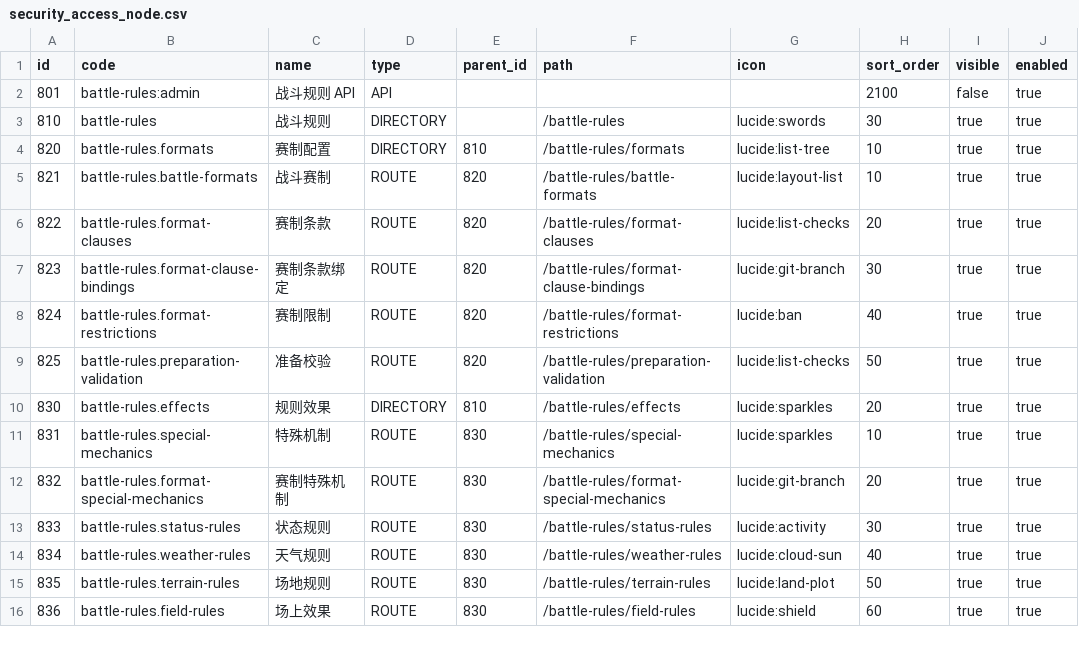
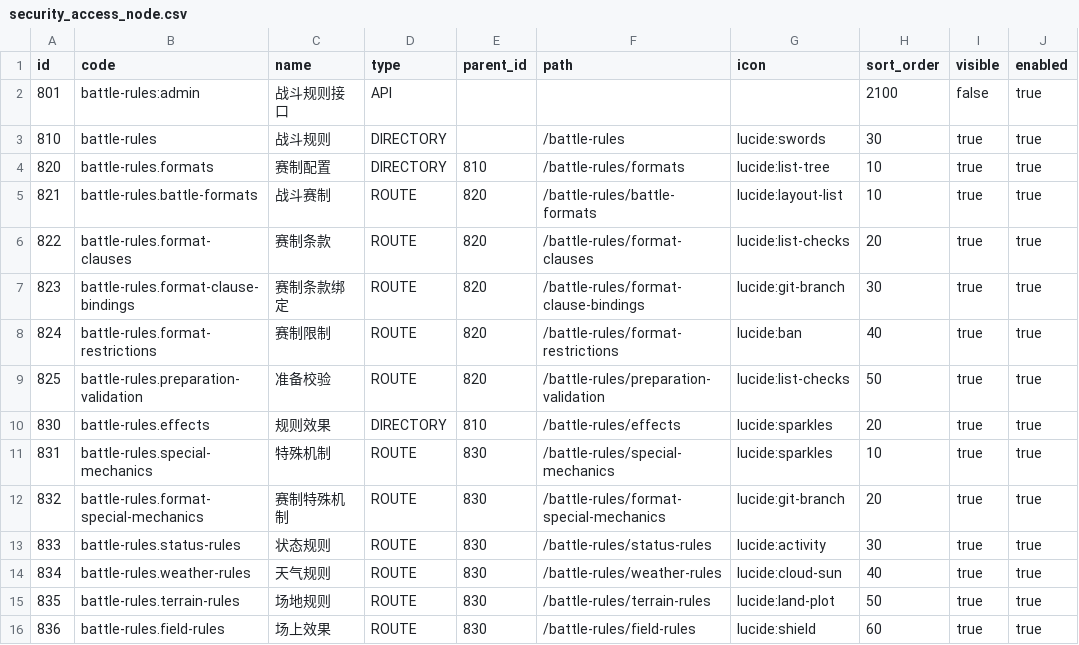
Before and after one commit to lishangbu/avalon, a CSV file: migration/src/main/resources/db/changelog/data/battle-rules/security_access_node.csv, drawn as a sheet; only a part is shown; the diff names each change by its address in the sheet, - before the commit and + after, or states it on an @@ line.

```diff
--- a/migration/src/main/resources/db/changelog/data/battle-rules/security_access_node.csv
+++ b/migration/src/main/resources/db/changelog/data/battle-rules/security_access_node.csv
-C2 (name): 战斗规则 API
+C2 (name): 战斗规则接口
```
Also changed, not shown: migration/src/main/resources/db/changelog/data/game-data-extended/game_encounter_method.csv, migration/src/main/resources/db/changelog/data/game-data-extended/game_item_detail.csv, 3 other files.
